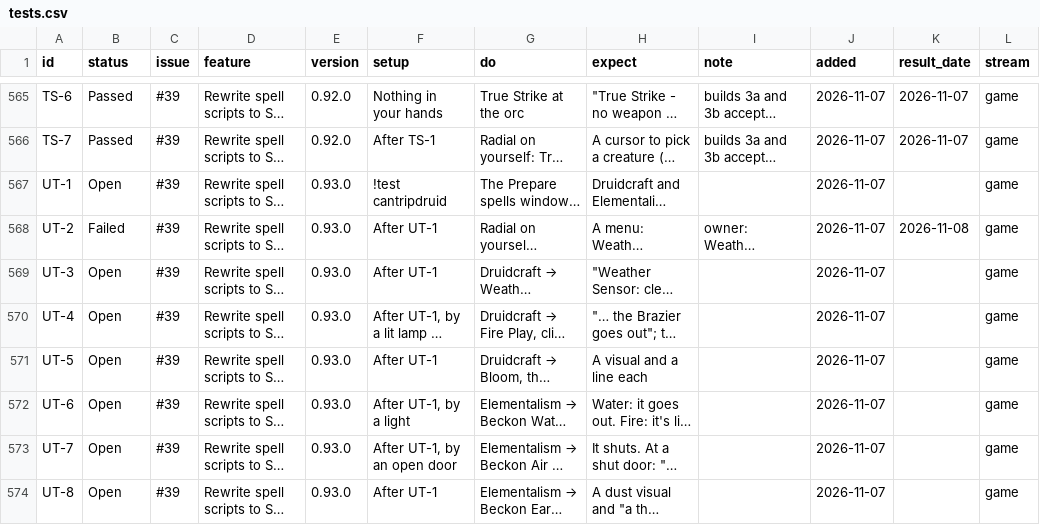
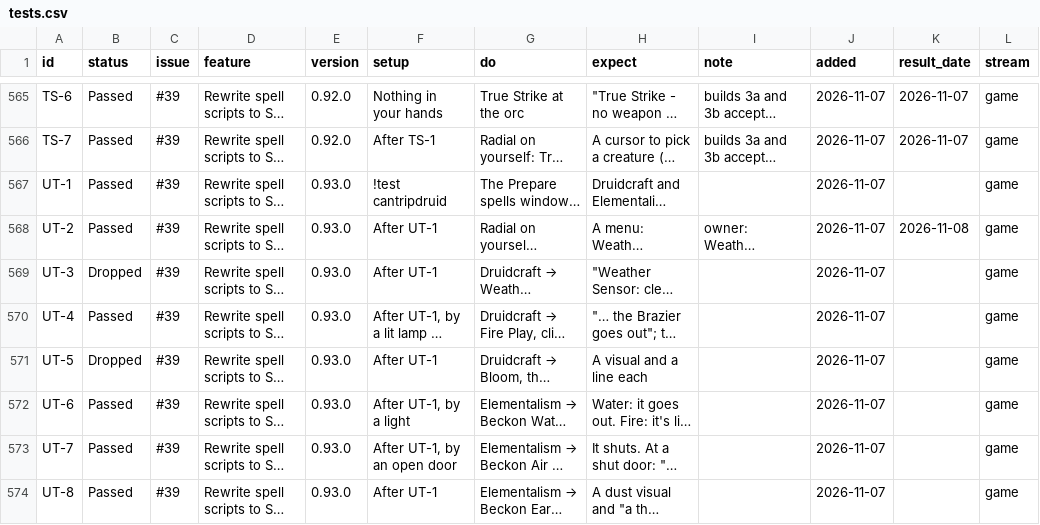
Before and after one commit to BrunoTCarreiro/nwn5e-ee, a CSV file: docs/tests.csv, drawn as a sheet; only a part is shown, gaps mark what is left out; long unchanged cells end in …; the diff covers the shown part only; the diff names each change by its address in the sheet, - before the commit and + after, or states it on an @@ line.

```diff
--- a/docs/tests.csv
+++ b/docs/tests.csv
-B567 (status): Open
+B567 (status): Passed
-B568 (status): Failed
+B568 (status): Passed
-B569 (status): Open
+B569 (status): Dropped
-B570 (status): Open
+B570 (status): Passed
-B571 (status): Open
+B571 (status): Dropped
-B572:B574 (status): Open
+B572:B574 (status): Passed
```
Also changed, not shown: 1 added row and 11 edited cells elsewhere in this file.
